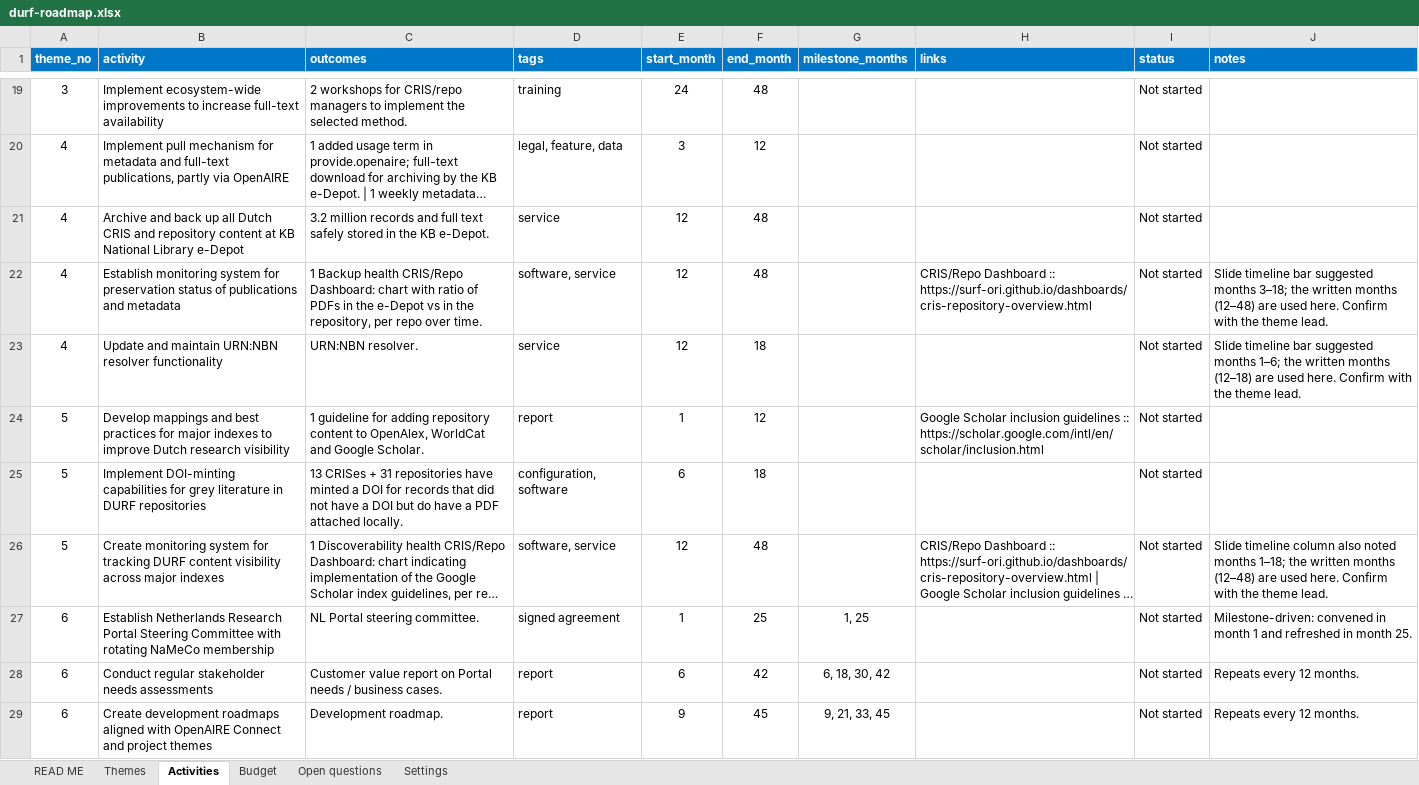
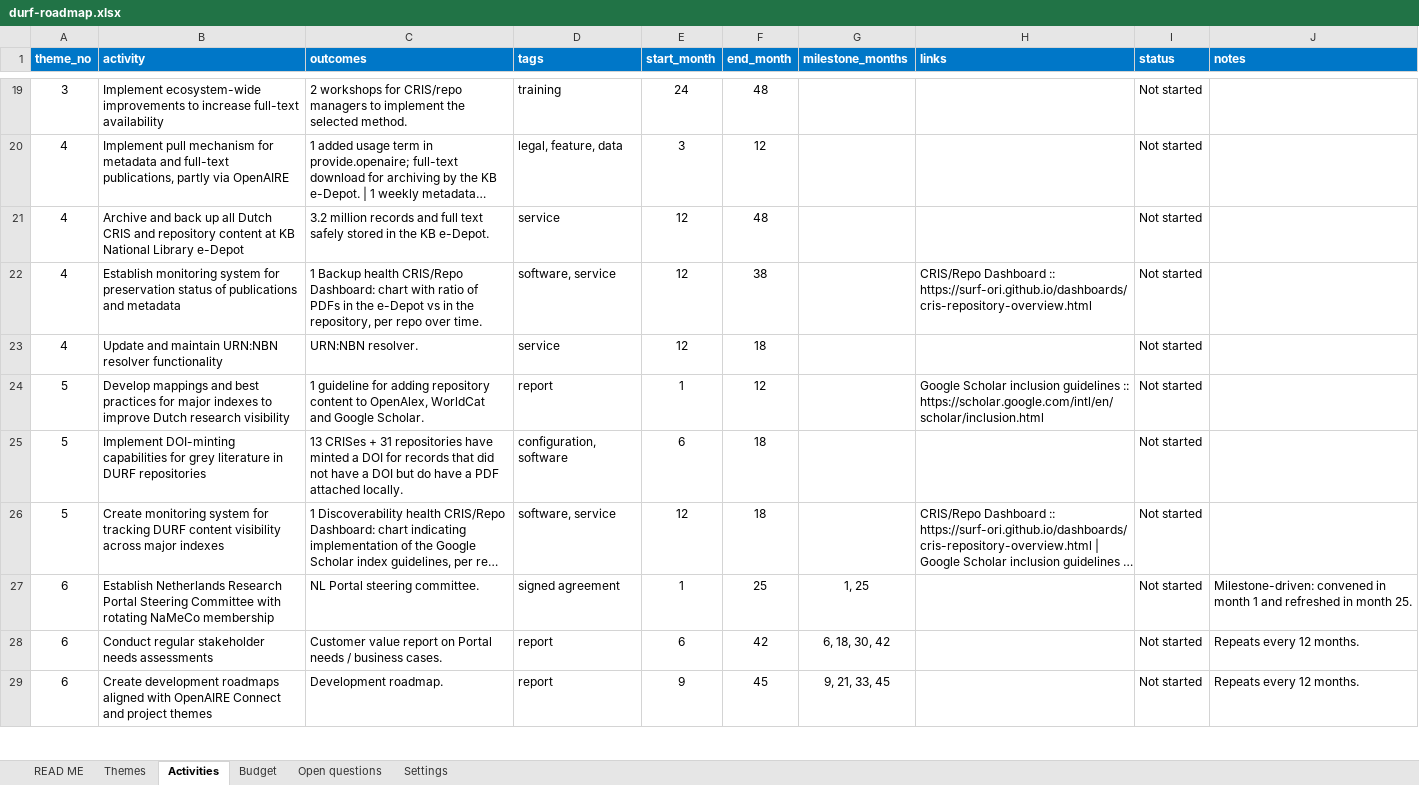
Before and after one commit to durf-project/durf-gantt, an Excel workbook: data/durf-roadmap.xlsx, sheet Activities, drawn as a sheet; only a part is shown, gaps mark what is left out; long unchanged cells end in …; values as stored, in another font and other column widths than the file's, no borders; the diff names each change by its address in the sheet, - before the commit and + after, or states it on an @@ line.

```diff
--- a/data/durf-roadmap.xlsx (sheet Activities)
+++ b/data/durf-roadmap.xlsx (sheet Activities)
-F22 (end_month): 48
+F22 (end_month): 38
-J22 (notes): Slide timeline bar suggested months 3–18; the written months (12–48) are used here. Confirm with the theme lead.
+J22 (notes): (empty)
-J23 (notes): Slide timeline bar suggested months 1–6; the written months (12–18) are used here. Confirm with the theme lead.
+J23 (notes): (empty)
-F26 (end_month): 48
+F26 (end_month): 18
-J26 (notes): Slide timeline column also noted months 1–18; the written months (12–48) are used here. Confirm with the theme lead.
+J26 (notes): (empty)
```
Also changed, not shown: sheet Themes, sheet Settings, 8 other files.
